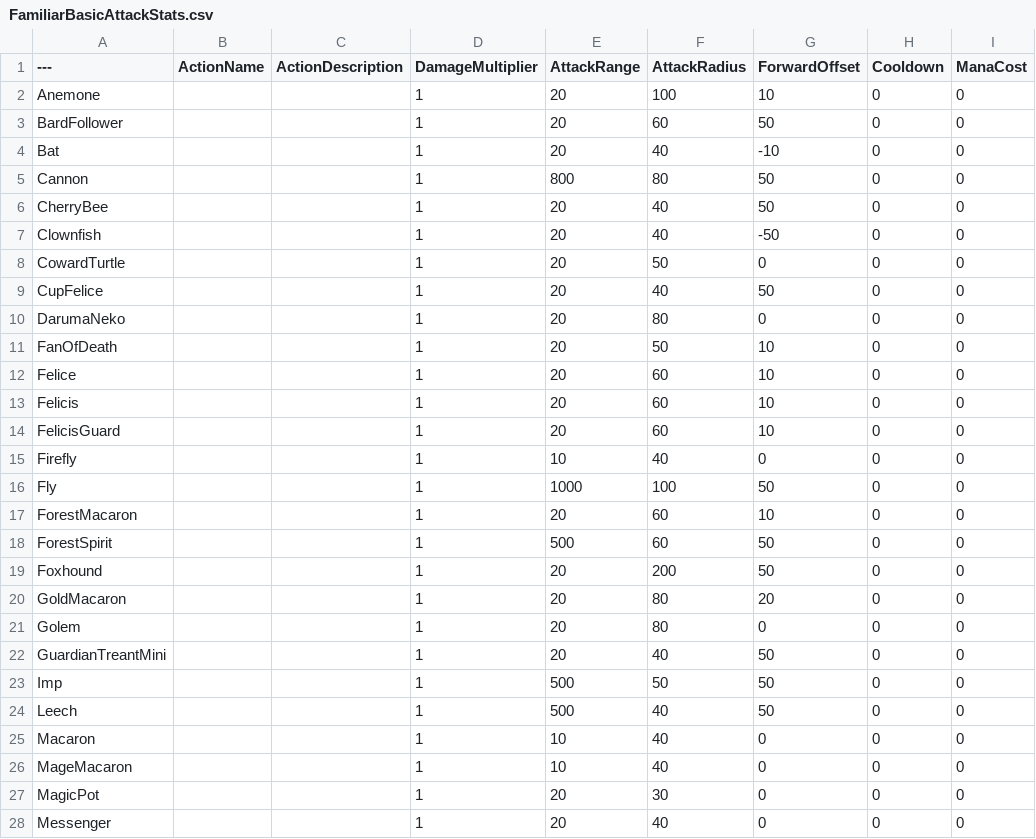
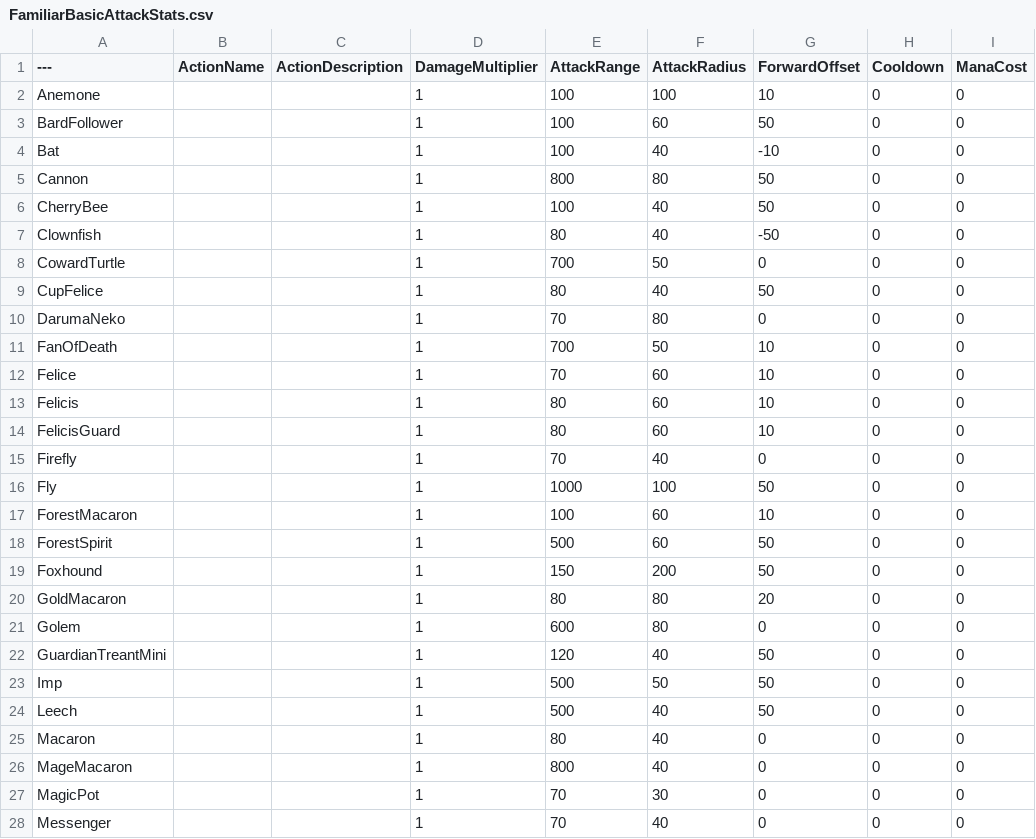
Before and after one commit to YouSungMin/ProjectParadise, a CSV file: DesignData/CSVs_Export/FamiliarBasicAttackStats.csv, drawn as a sheet; only a part is shown; the diff covers the shown part only; the diff names each change by its address in the sheet, - before the commit and + after, or states it on an @@ line.

```diff
--- a/DesignData/CSVs_Export/FamiliarBasicAttackStats.csv
+++ b/DesignData/CSVs_Export/FamiliarBasicAttackStats.csv
-E2:E4 (AttackRange): 20
+E2:E4 (AttackRange): 100
-E6 (AttackRange): 20
+E6 (AttackRange): 100
-E7 (AttackRange): 20
+E7 (AttackRange): 80
-E8 (AttackRange): 20
+E8 (AttackRange): 700
-E9 (AttackRange): 20
+E9 (AttackRange): 80
-E10 (AttackRange): 20
+E10 (AttackRange): 70
-E11 (AttackRange): 20
+E11 (AttackRange): 700
-E12 (AttackRange): 20
+E12 (AttackRange): 70
-E13:E14 (AttackRange): 20
+E13:E14 (AttackRange): 80
-E15 (AttackRange): 10
+E15 (AttackRange): 70
-E17 (AttackRange): 20
+E17 (AttackRange): 100
-E19 (AttackRange): 20
+E19 (AttackRange): 150
-E20 (AttackRange): 20
+E20 (AttackRange): 80
-E21 (AttackRange): 20
+E21 (AttackRange): 600
-E22 (AttackRange): 20
+E22 (AttackRange): 120
-E25 (AttackRange): 10
+E25 (AttackRange): 80
-E26 (AttackRange): 10
+E26 (AttackRange): 800
-E27:E28 (AttackRange): 20
+E27:E28 (AttackRange): 70
```
Also changed, not shown: 10 edited cells elsewhere in this file, DesignData/CSVs_Export/EnemyBasicAttackStats.csv, 2 other files.
